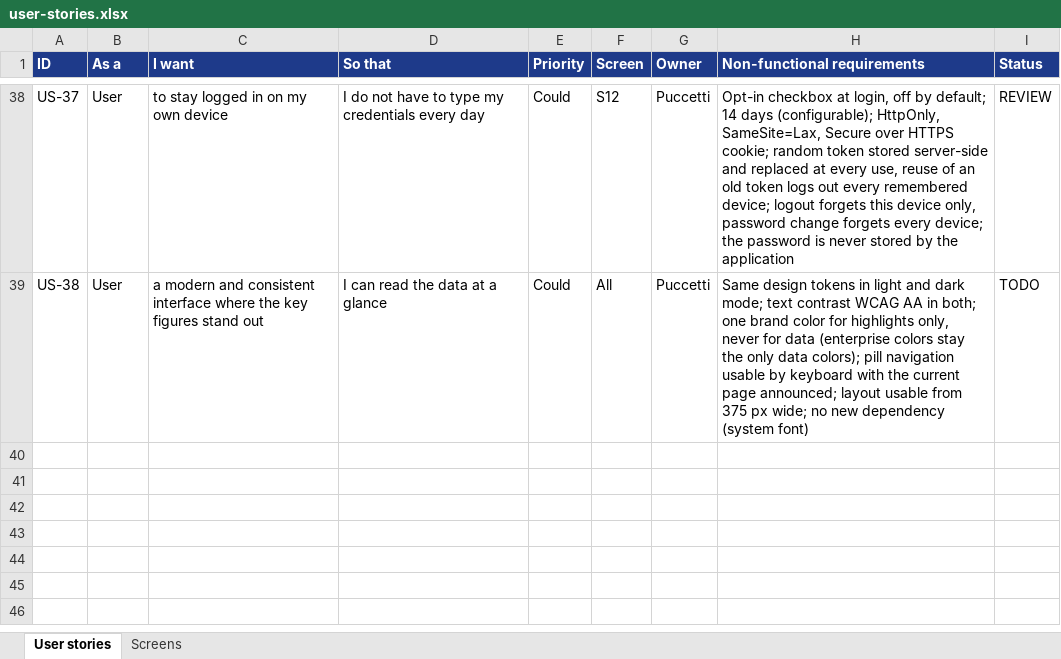
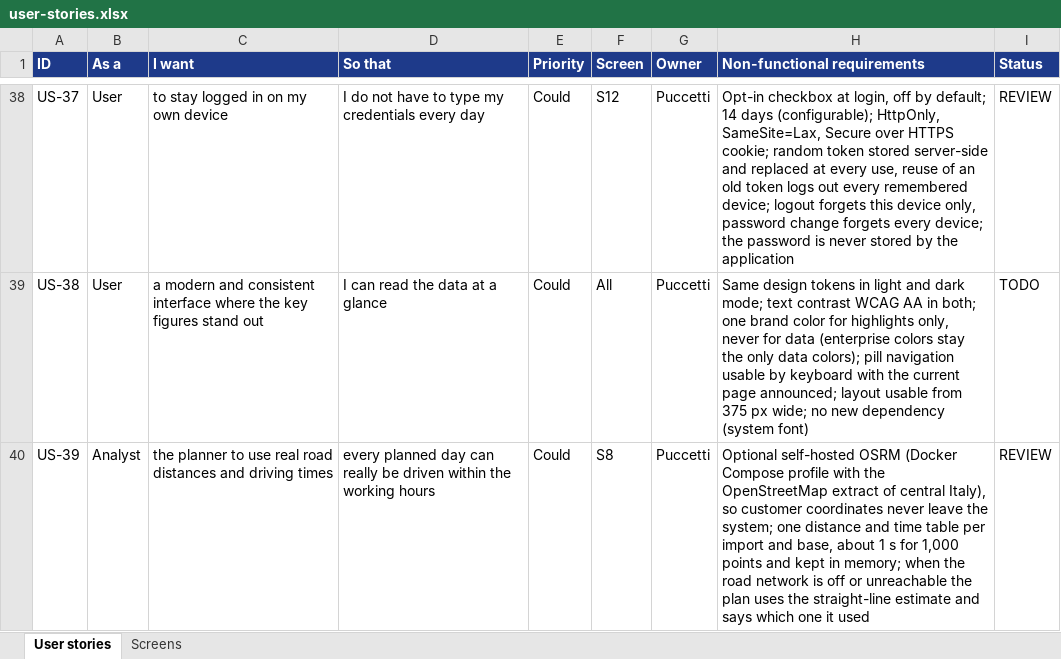
Before and after one commit to RiccardoPuccetti/2142227_VisitWise, an Excel workbook: booklets/user-stories/user-stories.xlsx, sheet User stories, drawn as a sheet; only a part is shown, gaps mark what is left out; values as stored, in another font and other column widths than the file's, no borders; the diff names each change by its address in the sheet, - before the commit and + after, or states it on an @@ line.

Commit message:
docs(booklets): add US-39 road distances story and PUC-14 task
US-39: the planner uses real road distances and driving times from an
optional self-hosted OSRM, falling back to the straight-line estimate.
PUC-14 records the task; it touches the planning engine and planner
page, so Marzella reviews it.

Refs: PUC-14, US-39

```diff
--- a/booklets/user-stories/user-stories.xlsx (sheet User stories)
+++ b/booklets/user-stories/user-stories.xlsx (sheet User stories)
+row 40: US-39 | Analyst | the planner to use real road distances and driving times | every planned day can really be driven within the working hours | Could | S8 | Puccetti | Optional self-hosted OSRM (Docker Compose profile with the OpenStreetMap extract of central Italy), so customer coordinates never leave the system; one distance and time table per import and base, about 1 s for 1,000 points and kept in memory; when the road network is off or unreachable the plan uses the straight-line estimate and says which one it used | REVIEW
```
Also changed, not shown: 3 other files.
